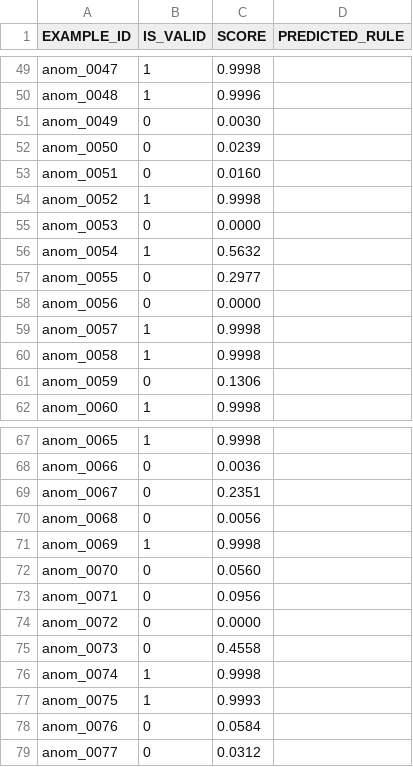
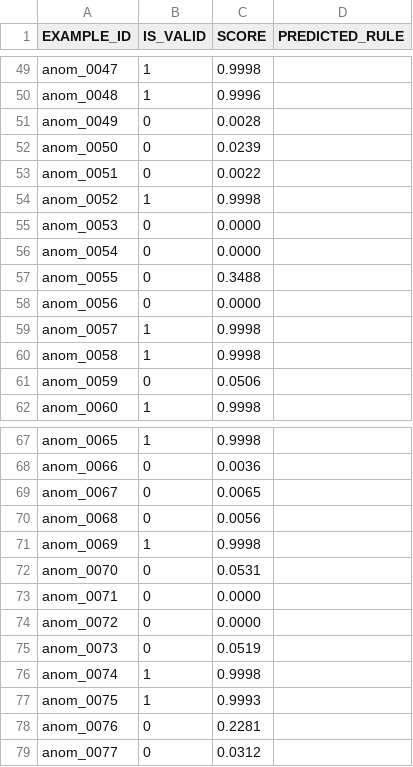
Before and after one commit to Peaches99/zero_one_hack_01, a CSV file: submission/out/task3_anomaly.csv, drawn as a sheet; only a part is shown, gaps mark what is left out; the diff covers the shown part only.

```diff
--- a/submission/out/task3_anomaly.csv
+++ b/submission/out/task3_anomaly.csv
@@ -50,9 +50,9 @@ anom_0047,1,0.9998,
 anom_0048,1,0.9996,
-anom_0049,0,0.0030,
+anom_0049,0,0.0028,
 anom_0050,0,0.0239,
-anom_0051,0,0.0160,
+anom_0051,0,0.0022,
 anom_0052,1,0.9998,
 anom_0053,0,0.0000,
-anom_0054,1,0.5632,
-anom_0055,0,0.2977,
+anom_0054,0,0.0000,
+anom_0055,0,0.3488,
 anom_0056,0,0.0000,
@@ -60,3 +60,3 @@ anom_0057,1,0.9998,
 anom_0058,1,0.9998,
-anom_0059,0,0.1306,
+anom_0059,0,0.0506,
 anom_0060,1,0.9998,
@@ -68,12 +68,12 @@ anom_0065,1,0.9998,
 anom_0066,0,0.0036,
-anom_0067,0,0.2351,
+anom_0067,0,0.0065,
 anom_0068,0,0.0056,
 anom_0069,1,0.9998,
-anom_0070,0,0.0560,
-anom_0071,0,0.0956,
+anom_0070,0,0.0531,
+anom_0071,0,0.0000,
 anom_0072,0,0.0000,
-anom_0073,0,0.4558,
+anom_0073,0,0.0519,
 anom_0074,1,0.9998,
 anom_0075,1,0.9993,
-anom_0076,0,0.0584,
+anom_0076,0,0.2281,
 anom_0077,0,0.0312,
```
Also changed, not shown: 55 edited cells elsewhere in this file, 3 other files.
